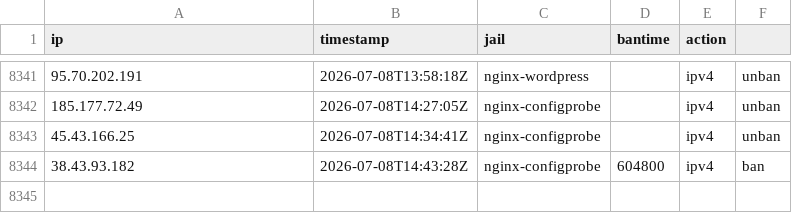
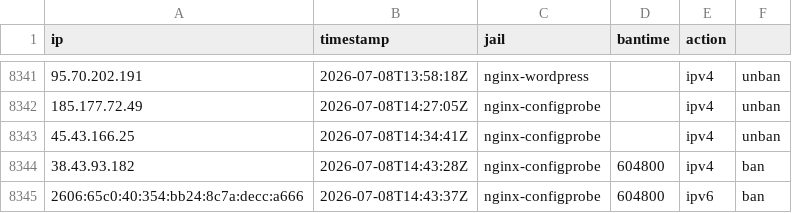
Before and after one commit to perrins-p/EDL, a CSV file: tarpit-log.csv, drawn as a sheet; only a part is shown, gaps mark what is left out.

Commit message:
ban 2606:65c0:40:354:bb24:8c7a:decc:a666 (nginx-configprobe, 604800s)

```diff
--- a/tarpit-log.csv
+++ b/tarpit-log.csv
@@ -8344 +8344,2 @@ ip,timestamp,jail,bantime,action
 38.43.93.182,2026-07-08T14:43:28Z,nginx-configprobe,604800,ipv4,ban
+2606:65c0:40:354:bb24:8c7a:decc:a666,2026-07-08T14:43:37Z,nginx-configprobe,604800,ipv6,ban
```
Also changed, not shown: 2 other files.
